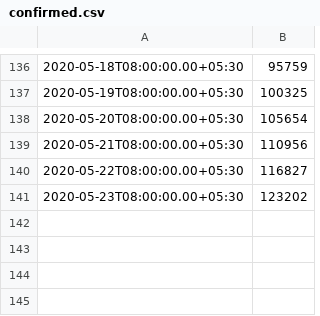
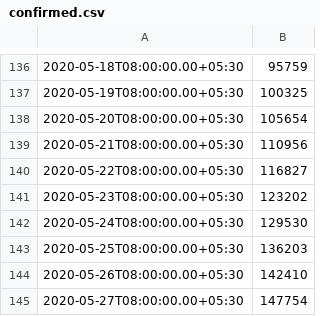
Before and after one commit to jishnupdas/Covid-19-IND, a CSV file: data/confirmed.csv, drawn as a sheet; only a part is shown, gaps mark what is left out; the diff names each change by its address in the sheet, - before the commit and + after, or states it on an @@ line.

```diff
--- a/data/confirmed.csv
+++ b/data/confirmed.csv
+row 142: 2020-05-24T08:00:00.00+05:30 | 129530
+row 143: 2020-05-25T08:00:00.00+05:30 | 136203
+row 144: 2020-05-26T08:00:00.00+05:30 | 142410
+row 145: 2020-05-27T08:00:00.00+05:30 | 147754
```
Also changed, not shown: data/cured.csv, data/death.csv, 46 other files.
